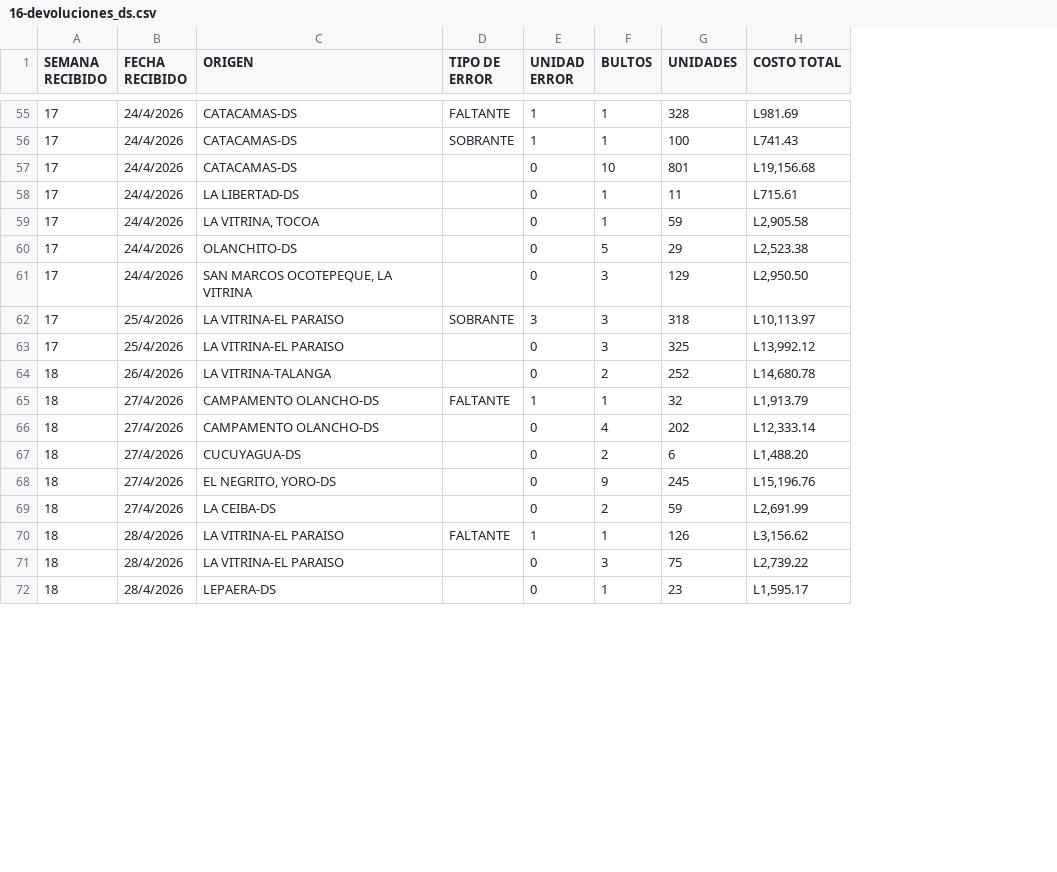
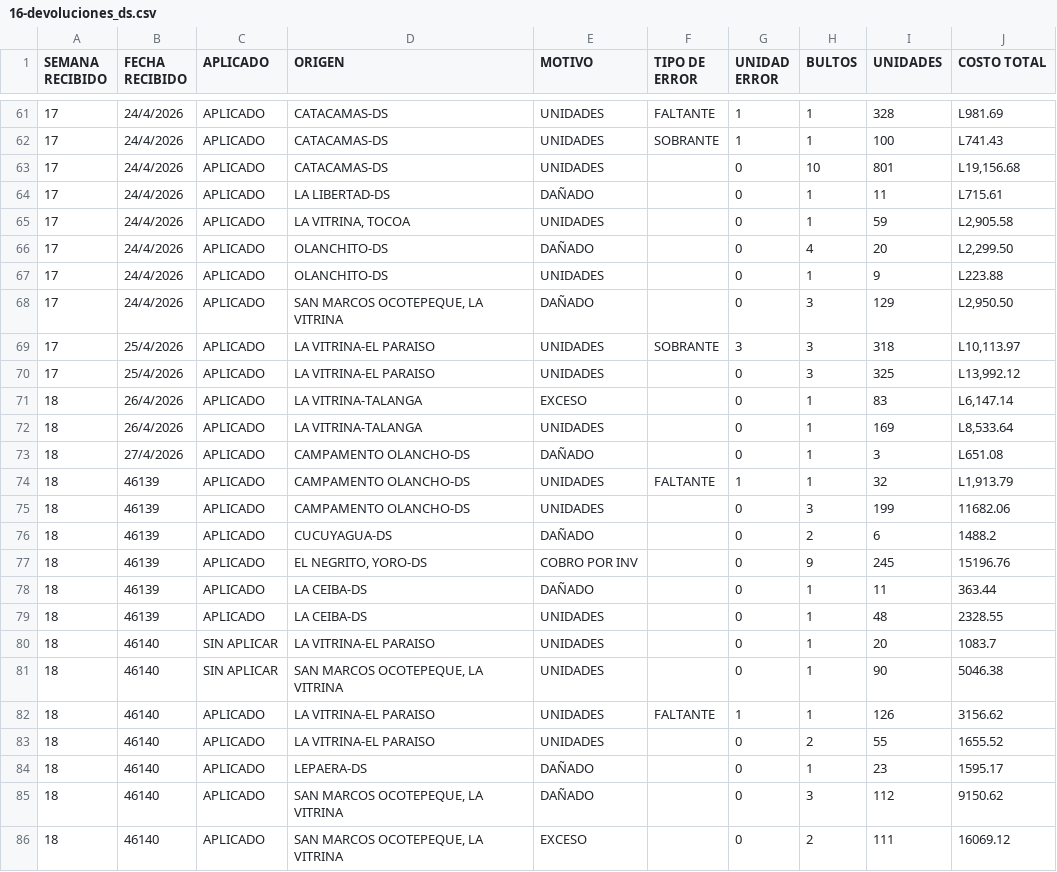
Before and after one commit to edwinramirez0517/informe_mes_abril, a CSV file: data/16-devoluciones_ds.csv, drawn as a sheet; only a part is shown, gaps mark what is left out; addresses are those after the commit; the diff covers the shown part only; the diff names each change by its address in the sheet, - before the commit and + after, or states it on an @@ line.

```diff
--- a/data/16-devoluciones_ds.csv
+++ b/data/16-devoluciones_ds.csv
+column C (APLICADO), rows 61-65: all APLICADO; rows 67-71: all APLICADO; rows 74-78: all APLICADO; rows 82-84: all APLICADO
+column E (MOTIVO), rows 61-65: UNIDADES | UNIDADES | UNIDADES | DAÑADO | UNIDADES; rows 67-71: UNIDADES | DAÑADO | UNIDADES | UNIDADES | EXCESO; rows 74-78: UNIDADES | UNIDADES | DAÑADO | COBRO POR INV | DAÑADO; rows 82-84: UNIDADES | UNIDADES | DAÑADO
+row 66: 17 | 24/4/2026 | APLICADO | OLANCHITO-DS | DAÑADO |  | 0 | 4 | 20 | L2,299.50
-H67 (BULTOS): 5
+H67 (BULTOS): 1
-I67 (UNIDADES): 29
+I67 (UNIDADES): 9
-J67 (COSTO TOTAL): L2,523.38
+J67 (COSTO TOTAL): L223.88
-H71 (BULTOS): 2
+H71 (BULTOS): 1
-I71 (UNIDADES): 252
+I71 (UNIDADES): 83
-J71 (COSTO TOTAL): L14,680.78
+J71 (COSTO TOTAL): L6,147.14
+row 72: 18 | 26/4/2026 | APLICADO | LA VITRINA-TALANGA | UNIDADES |  | 0 | 1 | 169 | L8,533.64
+row 73: 18 | 27/4/2026 | APLICADO | CAMPAMENTO OLANCHO-DS | DAÑADO |  | 0 | 1 | 3 | L651.08
-B74:B78 (FECHA RECIBIDO): 27/4/2026
+B74:B78 (FECHA RECIBIDO): 46139
-H75 (BULTOS): 4
+H75 (BULTOS): 3
-I75 (UNIDADES): 202
+I75 (UNIDADES): 199
-J75 (COSTO TOTAL): L12,333.14
+J75 (COSTO TOTAL): 11682.06
-J76 (COSTO TOTAL): L1,488.20
+J76 (COSTO TOTAL): 1488.2
-J77 (COSTO TOTAL): L15,196.76
+J77 (COSTO TOTAL): 15196.76
-H78 (BULTOS): 2
+H78 (BULTOS): 1
-I78 (UNIDADES): 59
+I78 (UNIDADES): 11
-J78 (COSTO TOTAL): L2,691.99
+J78 (COSTO TOTAL): 363.44
+row 79: 18 | 46139 | APLICADO | LA CEIBA-DS | UNIDADES |  | 0 | 1 | 48 | 2328.55
+row 80: 18 | 46140 | SIN APLICAR | LA VITRINA-EL PARAISO | UNIDADES |  | 0 | 1 | 20 | 1083.7
+row 81: 18 | 46140 | SIN APLICAR | SAN MARCOS OCOTEPEQUE, LA VITRINA | UNIDADES |  | 0 | 1 | 90 | 5046.38
-B82:B84 (FECHA RECIBIDO): 28/4/2026
+B82:B84 (FECHA RECIBIDO): 46140
-J82 (COSTO TOTAL): L3,156.62
+J82 (COSTO TOTAL): 3156.62
-H83 (BULTOS): 3
+H83 (BULTOS): 2
-I83 (UNIDADES): 75
+I83 (UNIDADES): 55
-J83 (COSTO TOTAL): L2,739.22
+J83 (COSTO TOTAL): 1655.52
-J84 (COSTO TOTAL): L1,595.17
+J84 (COSTO TOTAL): 1595.17
+row 85: 18 | 46140 | APLICADO | SAN MARCOS OCOTEPEQUE, LA VITRINA | DAÑADO |  | 0 | 3 | 112 | 9150.62
+row 86: 18 | 46140 | APLICADO | SAN MARCOS OCOTEPEQUE, LA VITRINA | EXCESO |  | 0 | 2 | 111 | 16069.12
```
Also changed, not shown: 6 added rows, 1 removed row and 19 edited cells elsewhere in this file, 1 other file.
